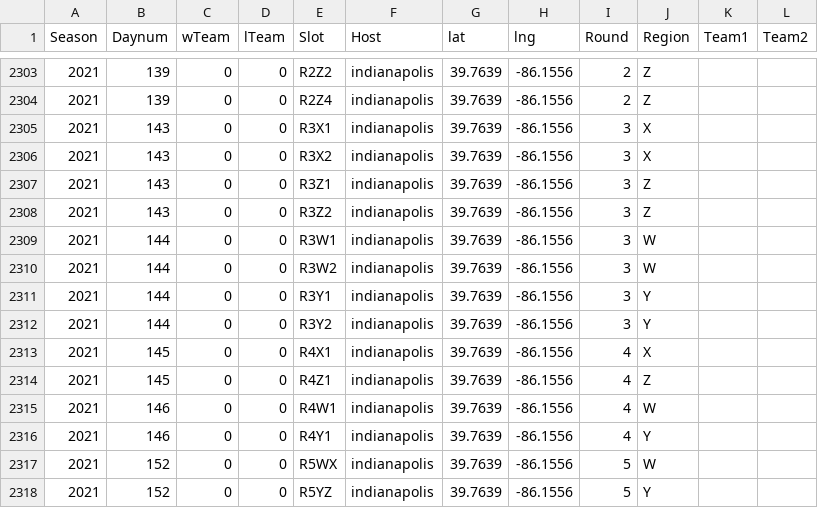
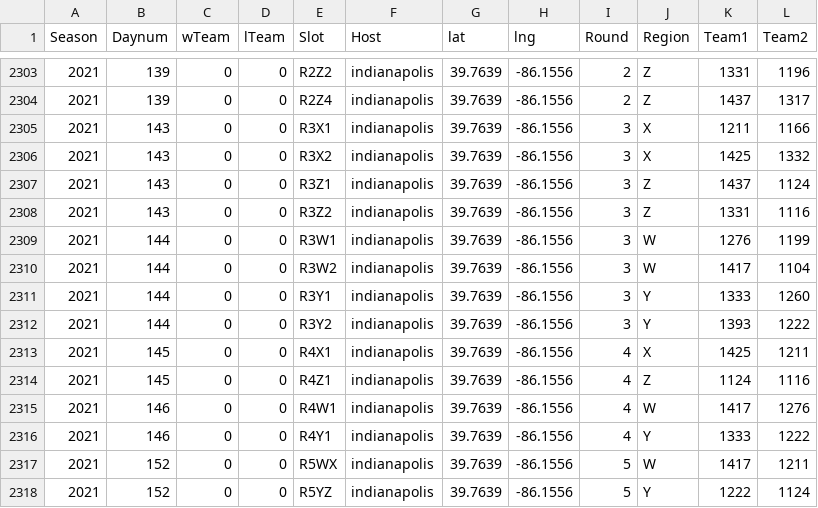
Before and after one commit to rdavtian/March-Madness-Predictions, a CSV file: Stage1_2020/TourneyHosts.csv, drawn as a sheet; only a part is shown, gaps mark what is left out; the diff covers the shown part only.

```diff
--- a/Stage1_2020/TourneyHosts.csv
+++ b/Stage1_2020/TourneyHosts.csv
@@ -2303,16 +2303,16 @@ Season,Daynum,wTeam,lTeam,Slot,Host,lat,lng,Round,Region,Team1,Team2
-2021,139,0,0,R2Z2,indianapolis,39.7639,-86.1556,2,Z,,
-2021,139,0,0,R2Z4,indianapolis,39.7639,-86.1556,2,Z,,
-2021,143,0,0,R3X1,indianapolis,39.7639,-86.1556,3,X,,
-2021,143,0,0,R3X2,indianapolis,39.7639,-86.1556,3,X,,
-2021,143,0,0,R3Z1,indianapolis,39.7639,-86.1556,3,Z,,
-2021,143,0,0,R3Z2,indianapolis,39.7639,-86.1556,3,Z,,
-2021,144,0,0,R3W1,indianapolis,39.7639,-86.1556,3,W,,
-2021,144,0,0,R3W2,indianapolis,39.7639,-86.1556,3,W,,
-2021,144,0,0,R3Y1,indianapolis,39.7639,-86.1556,3,Y,,
-2021,144,0,0,R3Y2,indianapolis,39.7639,-86.1556,3,Y,,
-2021,145,0,0,R4X1,indianapolis,39.7639,-86.1556,4,X,,
-2021,145,0,0,R4Z1,indianapolis,39.7639,-86.1556,4,Z,,
-2021,146,0,0,R4W1,indianapolis,39.7639,-86.1556,4,W,,
-2021,146,0,0,R4Y1,indianapolis,39.7639,-86.1556,4,Y,,
-2021,152,0,0,R5WX,indianapolis,39.7639,-86.1556,5,W,,
-2021,152,0,0,R5YZ,indianapolis,39.7639,-86.1556,5,Y,,
+2021,139,0,0,R2Z2,indianapolis,39.7639,-86.1556,2,Z,1331,1196
+2021,139,0,0,R2Z4,indianapolis,39.7639,-86.1556,2,Z,1437,1317
+2021,143,0,0,R3X1,indianapolis,39.7639,-86.1556,3,X,1211,1166
+2021,143,0,0,R3X2,indianapolis,39.7639,-86.1556,3,X,1425,1332
+2021,143,0,0,R3Z1,indianapolis,39.7639,-86.1556,3,Z,1437,1124
+2021,143,0,0,R3Z2,indianapolis,39.7639,-86.1556,3,Z,1331,1116
+2021,144,0,0,R3W1,indianapolis,39.7639,-86.1556,3,W,1276,1199
+2021,144,0,0,R3W2,indianapolis,39.7639,-86.1556,3,W,1417,1104
+2021,144,0,0,R3Y1,indianapolis,39.7639,-86.1556,3,Y,1333,1260
+2021,144,0,0,R3Y2,indianapolis,39.7639,-86.1556,3,Y,1393,1222
+2021,145,0,0,R4X1,indianapolis,39.7639,-86.1556,4,X,1425,1211
+2021,145,0,0,R4Z1,indianapolis,39.7639,-86.1556,4,Z,1124,1116
+2021,146,0,0,R4W1,indianapolis,39.7639,-86.1556,4,W,1417,1276
+2021,146,0,0,R4Y1,indianapolis,39.7639,-86.1556,4,Y,1333,1222
+2021,152,0,0,R5WX,indianapolis,39.7639,-86.1556,5,W,1417,1211
+2021,152,0,0,R5YZ,indianapolis,39.7639,-86.1556,5,Y,1222,1124
```
Also changed, not shown: 126 edited cells elsewhere in this file, Stage1_2020/MNCAATourneyCompactResults.csv, Stage1_2020/MSeasons.csv, 21 other files.
